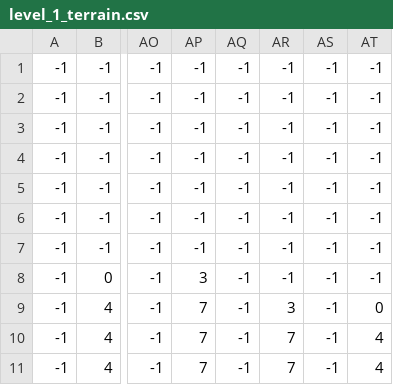
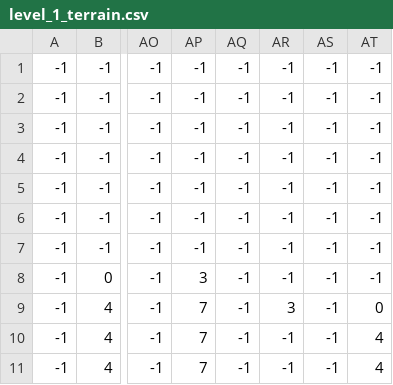
Before and after one commit to murayeeto/Hackathon, a CSV file: levels/1/level_1_terrain.csv, drawn as a sheet; only a part is shown, gaps mark what is left out; the diff names each change by its address in the sheet, - before the commit and + after, or states it on an @@ line.

Commit message:
levels

```diff
--- a/levels/1/level_1_terrain.csv
+++ b/levels/1/level_1_terrain.csv
-AR10:AR11: 7
+AR10:AR11: -1
```
Also changed, not shown: levels/1/level_1_player.csv, 1 other file.
